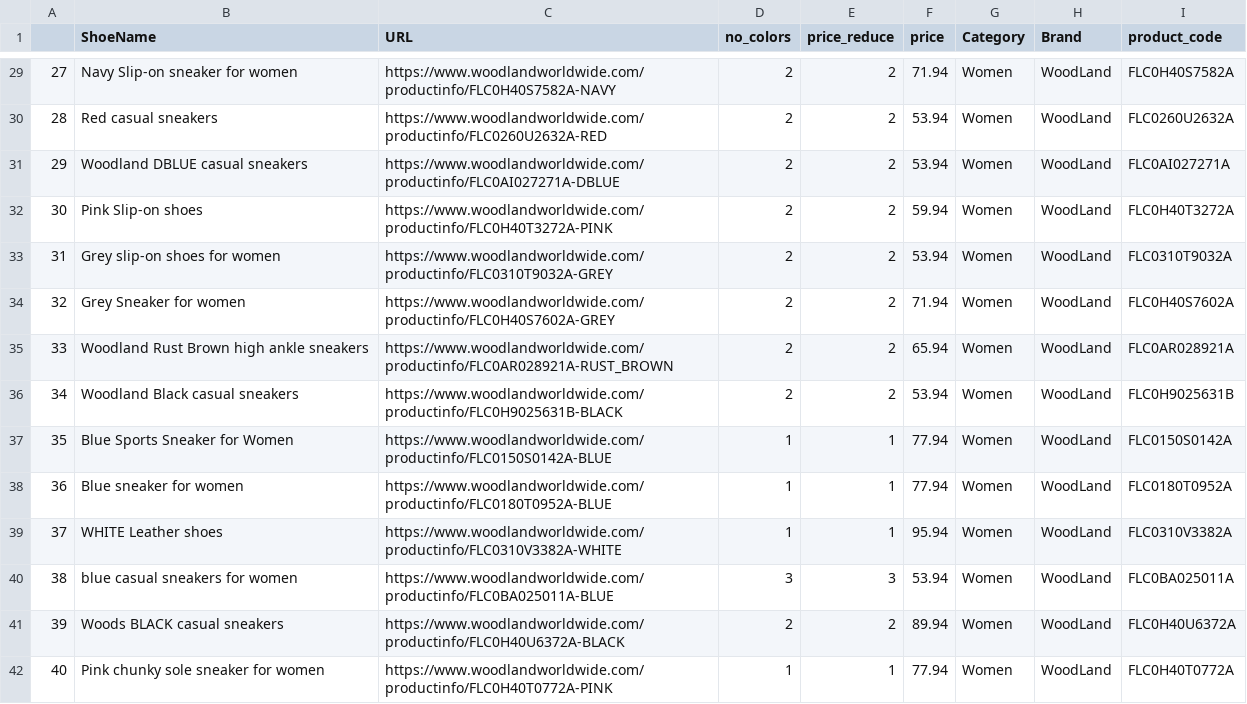
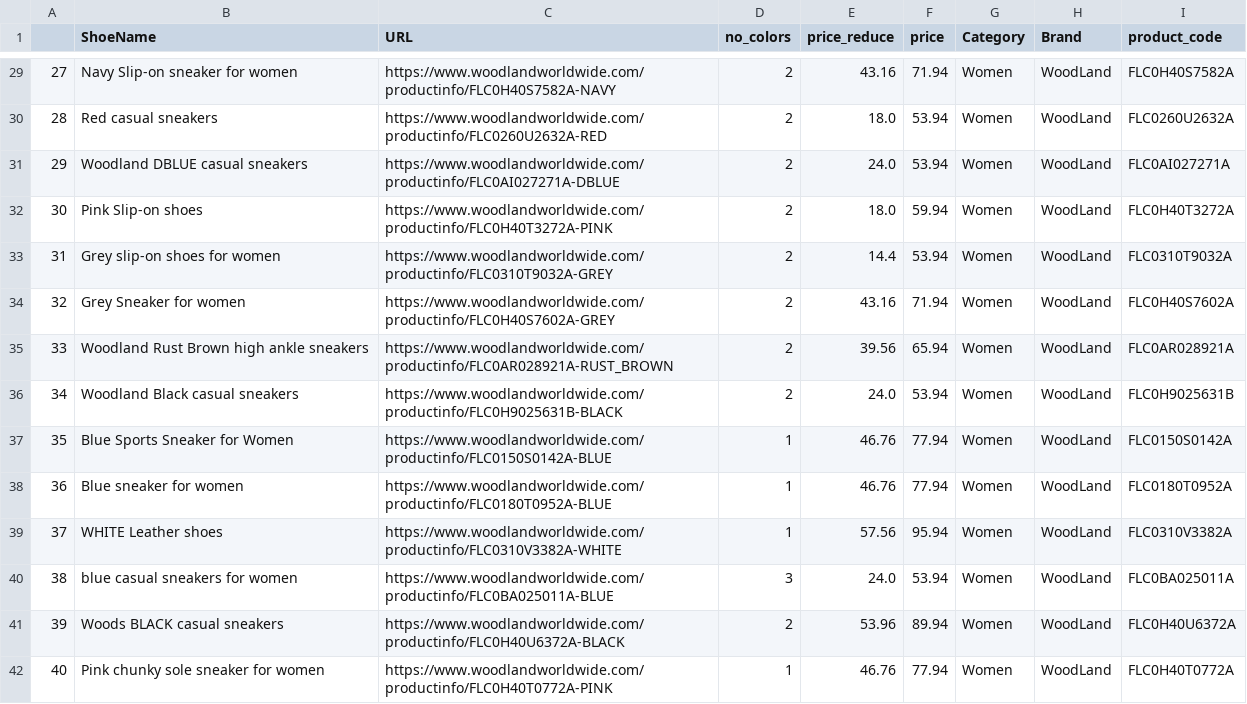
Before and after one commit to matiaga/Capstone-project, a CSV file: datasets/Table1_woodland.csv, drawn as a sheet; only a part is shown, gaps mark what is left out; the diff covers the shown part only.

```diff
--- a/datasets/Table1_woodland.csv
+++ b/datasets/Table1_woodland.csv
@@ -29,14 +29,14 @@
-27,Navy Slip-on sneaker for women,https://www.woodlandworldwide.com/productinfo/FLC0H40S7582A-NAVY,2,2,71.94,Women,WoodLand,FLC0H40S7582A
-28,Red casual sneakers,https://www.woodlandworldwide.com/productinfo/FLC0260U2632A-RED,2,2,53.94,Women,WoodLand,FLC0260U2632A
-29,Woodland DBLUE casual sneakers,https://www.woodlandworldwide.com/productinfo/FLC0AI027271A-DBLUE,2,2,53.94,Women,WoodLand,FLC0AI027271A
-30,Pink Slip-on shoes,https://www.woodlandworldwide.com/productinfo/FLC0H40T3272A-PINK,2,2,59.94,Women,WoodLand,FLC0H40T3272A
-31,Grey slip-on shoes for women,https://www.woodlandworldwide.com/productinfo/FLC0310T9032A-GREY,2,2,53.94,Women,WoodLand,FLC0310T9032A
-32,Grey Sneaker for women,https://www.woodlandworldwide.com/productinfo/FLC0H40S7602A-GREY,2,2,71.94,Women,WoodLand,FLC0H40S7602A
-33,Woodland Rust Brown high ankle sneakers,https://www.woodlandworldwide.com/productinfo/FLC0AR028921A-RUST_BROWN,2,2,65.94,Women,WoodLand,FLC0AR028921A
-34,Woodland Black casual sneakers,https://www.woodlandworldwide.com/productinfo/FLC0H9025631B-BLACK,2,2,53.94,Women,WoodLand,FLC0H9025631B
-35,Blue Sports Sneaker for Women,https://www.woodlandworldwide.com/productinfo/FLC0150S0142A-BLUE,1,1,77.94,Women,WoodLand,FLC0150S0142A
-36,Blue sneaker for women,https://www.woodlandworldwide.com/productinfo/FLC0180T0952A-BLUE,1,1,77.94,Women,WoodLand,FLC0180T0952A
-37,WHITE Leather shoes,https://www.woodlandworldwide.com/productinfo/FLC0310V3382A-WHITE,1,1,95.94,Women,WoodLand,FLC0310V3382A
-38,blue casual sneakers for women,https://www.woodlandworldwide.com/productinfo/FLC0BA025011A-BLUE,3,3,53.94,Women,WoodLand,FLC0BA025011A
-39,Woods BLACK casual sneakers,https://www.woodlandworldwide.com/productinfo/FLC0H40U6372A-BLACK,2,2,89.94,Women,WoodLand,FLC0H40U6372A
-40,Pink chunky sole sneaker for women,https://www.woodlandworldwide.com/productinfo/FLC0H40T0772A-PINK,1,1,77.94,Women,WoodLand,FLC0H40T0772A
+27,Navy Slip-on sneaker for women,https://www.woodlandworldwide.com/productinfo/FLC0H40S7582A-NAVY,2,43.16,71.94,Women,WoodLand,FLC0H40S7582A
+28,Red casual sneakers,https://www.woodlandworldwide.com/productinfo/FLC0260U2632A-RED,2,18.0,53.94,Women,WoodLand,FLC0260U2632A
+29,Woodland DBLUE casual sneakers,https://www.woodlandworldwide.com/productinfo/FLC0AI027271A-DBLUE,2,24.0,53.94,Women,WoodLand,FLC0AI027271A
+30,Pink Slip-on shoes,https://www.woodlandworldwide.com/productinfo/FLC0H40T3272A-PINK,2,18.0,59.94,Women,WoodLand,FLC0H40T3272A
+31,Grey slip-on shoes for women,https://www.woodlandworldwide.com/productinfo/FLC0310T9032A-GREY,2,14.4,53.94,Women,WoodLand,FLC0310T9032A
+32,Grey Sneaker for women,https://www.woodlandworldwide.com/productinfo/FLC0H40S7602A-GREY,2,43.16,71.94,Women,WoodLand,FLC0H40S7602A
+33,Woodland Rust Brown high ankle sneakers,https://www.woodlandworldwide.com/productinfo/FLC0AR028921A-RUST_BROWN,2,39.56,65.94,Women,WoodLand,FLC0AR028921A
+34,Woodland Black casual sneakers,https://www.woodlandworldwide.com/productinfo/FLC0H9025631B-BLACK,2,24.0,53.94,Women,WoodLand,FLC0H9025631B
+35,Blue Sports Sneaker for Women,https://www.woodlandworldwide.com/productinfo/FLC0150S0142A-BLUE,1,46.76,77.94,Women,WoodLand,FLC0150S0142A
+36,Blue sneaker for women,https://www.woodlandworldwide.com/productinfo/FLC0180T0952A-BLUE,1,46.76,77.94,Women,WoodLand,FLC0180T0952A
+37,WHITE Leather shoes,https://www.woodlandworldwide.com/productinfo/FLC0310V3382A-WHITE,1,57.56,95.94,Women,WoodLand,FLC0310V3382A
+38,blue casual sneakers for women,https://www.woodlandworldwide.com/productinfo/FLC0BA025011A-BLUE,3,24.0,53.94,Women,WoodLand,FLC0BA025011A
+39,Woods BLACK casual sneakers,https://www.woodlandworldwide.com/productinfo/FLC0H40U6372A-BLACK,2,53.96,89.94,Women,WoodLand,FLC0H40U6372A
+40,Pink chunky sole sneaker for women,https://www.woodlandworldwide.com/productinfo/FLC0H40T0772A-PINK,1,46.76,77.94,Women,WoodLand,FLC0H40T0772A
```
Also changed, not shown: 168 edited cells elsewhere in this file, datasets_final/Table1.csv, datasets_final/Table1_complete.csv, 1 other file.
